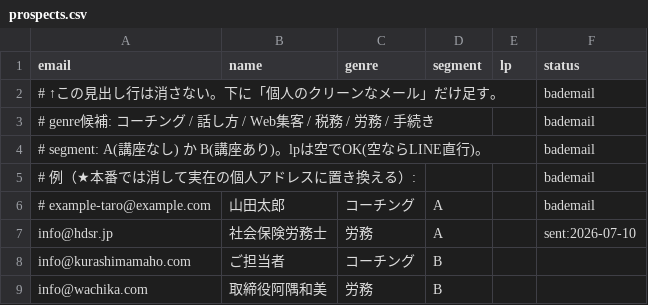
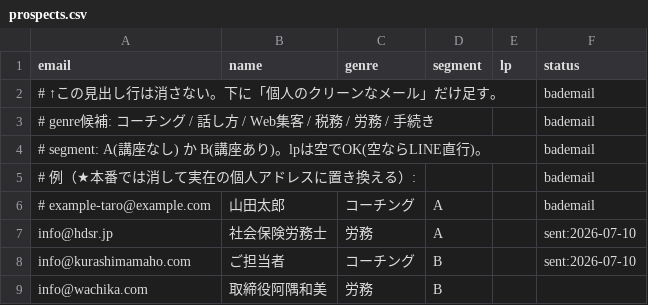
Before and after one commit to senahatowa/towa-post-assets, a CSV file: koza/sender/prospects.csv, drawn as a sheet.

```diff
--- a/koza/sender/prospects.csv
+++ b/koza/sender/prospects.csv
@@ -7,3 +7,3 @@ email,name,genre,segment,lp,status
 info@hdsr.jp,社会保険労務士,労務,A,,sent:2026-07-10
-info@kurashimamaho.com,ご担当者,コーチング,B,,
+info@kurashimamaho.com,ご担当者,コーチング,B,,sent:2026-07-10
 info@wachika.com,取締役阿隅和美,労務,B,,
```
Also changed, not shown: 1 other file.
